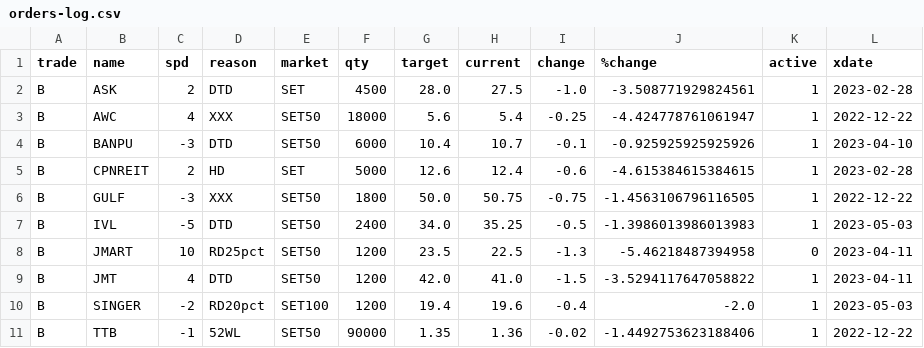
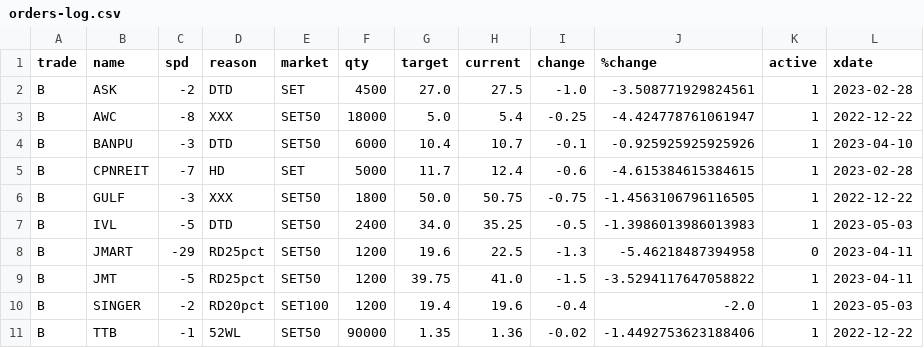
Before and after one commit to santimcs/obsidian-git-sync, a CSV file: Data/orders-log.csv, drawn as a sheet.

```diff
--- a/Data/orders-log.csv
+++ b/Data/orders-log.csv
@@ -1,10 +1,10 @@
 trade,name,spd,reason,market,qty,target,current,change,%change,active,xdate
-B,ASK,2,DTD,SET,4500,28.0,27.5,-1.0,-3.508771929824561,1,2023-02-28
-B,AWC,4,XXX,SET50,18000,5.6,5.4,-0.25,-4.424778761061947,1,2022-12-22
+B,ASK,-2,DTD,SET,4500,27.0,27.5,-1.0,-3.508771929824561,1,2023-02-28
+B,AWC,-8,XXX,SET50,18000,5.0,5.4,-0.25,-4.424778761061947,1,2022-12-22
 B,BANPU,-3,DTD,SET50,6000,10.4,10.7,-0.1,-0.925925925925926,1,2023-04-10
-B,CPNREIT,2,HD,SET,5000,12.6,12.4,-0.6,-4.615384615384615,1,2023-02-28
+B,CPNREIT,-7,HD,SET,5000,11.7,12.4,-0.6,-4.615384615384615,1,2023-02-28
 B,GULF,-3,XXX,SET50,1800,50.0,50.75,-0.75,-1.4563106796116505,1,2022-12-22
 B,IVL,-5,DTD,SET50,2400,34.0,35.25,-0.5,-1.3986013986013983,1,2023-05-03
-B,JMART,10,RD25pct,SET50,1200,23.5,22.5,-1.3,-5.46218487394958,0,2023-04-11
-B,JMT,4,DTD,SET50,1200,42.0,41.0,-1.5,-3.5294117647058822,1,2023-04-11
+B,JMART,-29,RD25pct,SET50,1200,19.6,22.5,-1.3,-5.46218487394958,0,2023-04-11
+B,JMT,-5,RD25pct,SET50,1200,39.75,41.0,-1.5,-3.5294117647058822,1,2023-04-11
 B,SINGER,-2,RD20pct,SET100,1200,19.4,19.6,-0.4,-2.0,1,2023-05-03
```
Also changed, not shown: Data/Price-for-Order.csv.
